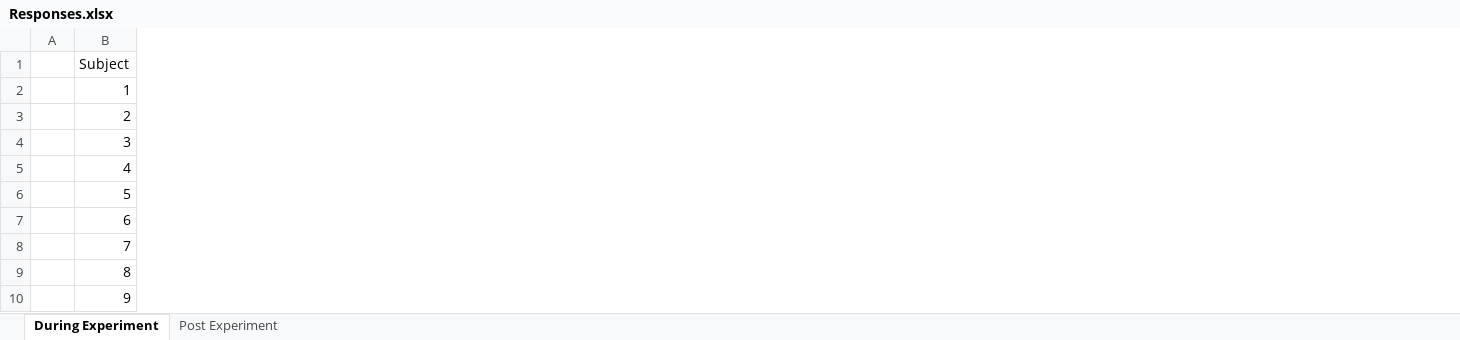
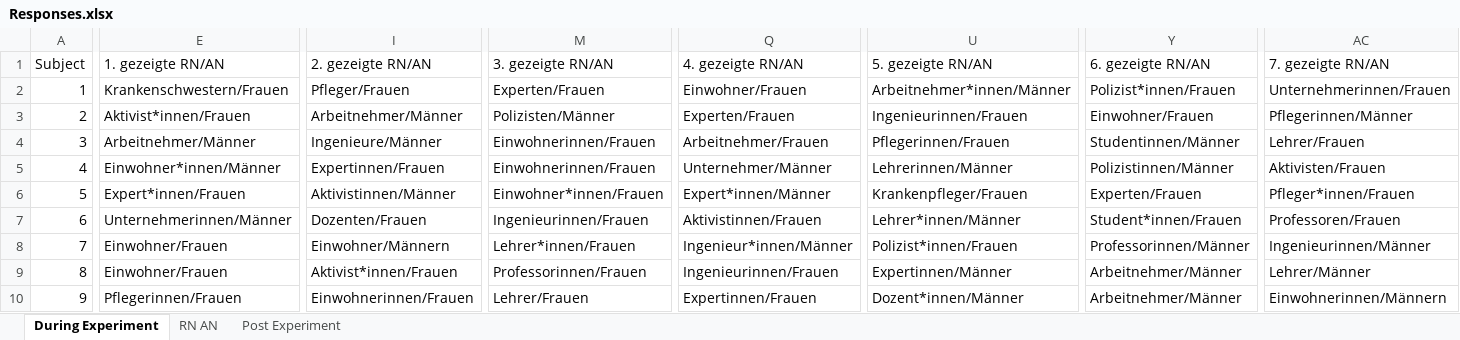
Before and after one commit to sophieschuettler/ET_course_project_gender-bias, an Excel workbook: data/questionaire/Responses.xlsx, sheet During Experiment, drawn as a sheet; only a part is shown, gaps mark what is left out; values as stored, in another font and other column widths than the file's, no borders; removed rows and columns are numbered as before the commit, all else as after; the diff covers the shown part only; the diff names each change by its address in the sheet, - before the commit and + after, or states it on an @@ line.

```diff
--- a/data/questionaire/Responses.xlsx (sheet During Experiment)
+++ b/data/questionaire/Responses.xlsx (sheet During Experiment)
+sheet tab: RN AN
-column A, empty
+column E, rows 1-10: 1. gezeigte RN/AN | Krankenschwestern/Frauen | Aktivist*innen/Frauen | Arbeitnehmer/Männer | Einwohner*innen/Männer | Expert*innen/Frauen | Unternehmerinnen/Männer | Einwohner/Frauen | Einwohner/Frauen | Pflegerinnen/Frauen
+column I, rows 1-10: 2. gezeigte RN/AN | Pfleger/Frauen | Arbeitnehmer/Männer | Ingenieure/Männer | Expertinnen/Frauen | Aktivistinnen/Männer | Dozenten/Frauen | Einwohner/Männern | Aktivist*innen/Frauen | Einwohnerinnen/Frauen
+column M, rows 1-10: 3. gezeigte RN/AN | Experten/Frauen | Polizisten/Männer | Einwohnerinnen/Frauen | Einwohnerinnen/Frauen | Einwohner*innen/Frauen | Ingenieurinnen/Frauen | Lehrer*innen/Frauen | Professorinnen/Frauen | Lehrer/Frauen
+column Q, rows 1-10: 4. gezeigte RN/AN | Einwohner/Frauen | Experten/Frauen | Arbeitnehmer/Frauen | Unternehmer/Männer | Expert*innen/Männer | Aktivistinnen/Frauen | Ingenieur*innen/Männer | Ingenieurinnen/Frauen | Expertinnen/Frauen
+column U, rows 1-10: 5. gezeigte RN/AN | Arbeitnehmer*innen/Männer | Ingenieurinnen/Frauen | Pflegerinnen/Frauen | Lehrerinnen/Männer | Krankenpfleger/Frauen | Lehrer*innen/Männer | Polizist*innen/Frauen | Expertinnen/Männer | Dozent*innen/Männer
+column Y, rows 1-10: 6. gezeigte RN/AN | Polizist*innen/Frauen | Einwohner/Frauen | Studentinnen/Männer | Polizistinnen/Männer | Experten/Frauen | Student*innen/Frauen | Professorinnen/Männer | Arbeitnehmer/Männer | Arbeitnehmer/Männer
+column AC, rows 1-10: 7. gezeigte RN/AN | Unternehmerinnen/Frauen | Pflegerinnen/Männer | Lehrer/Frauen | Aktivisten/Frauen | Pfleger*innen/Frauen | Professoren/Frauen | Ingenieurinnen/Männer | Lehrer/Männer | Einwohnerinnen/Männern
```
Also changed, not shown: 11 added columns and 1 edited cell elsewhere in this sheet, sheet Post Experiment, 3 other files.
